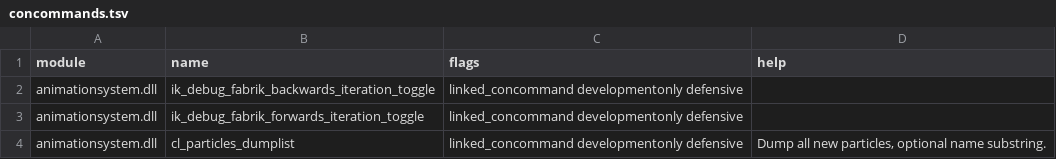
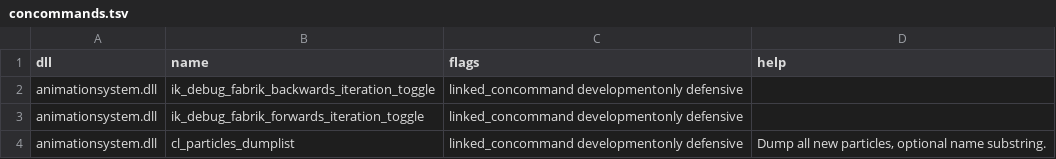
Before and after one commit to bukzor/deadlock, a TSV file: data/dlls/concommands.tsv, drawn as a sheet; only a part is shown.

```diff
--- a/data/dlls/concommands.tsv
+++ b/data/dlls/concommands.tsv
@@ -1,2 +1,2 @@
-module	name	flags	help
+dll	name	flags	help
 animationsystem.dll	ik_debug_fabrik_backwards_iteration_toggle	linked_concommand developmentonly defensive	
```
Also changed, not shown: data/dlls/convars.tsv, 18 other files.
